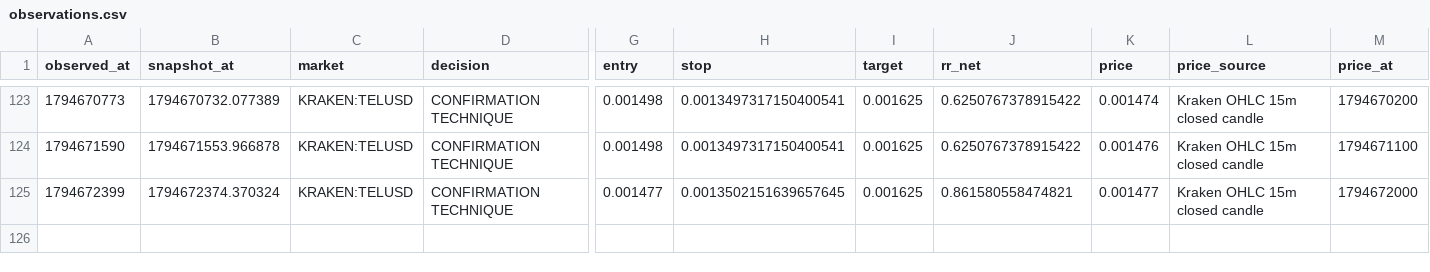
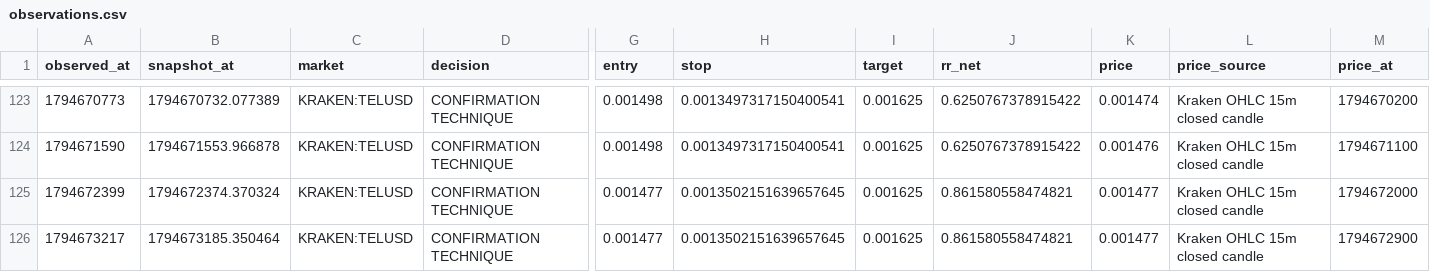
Before and after one commit to khalidd692/telcoin-trading-intelligence99, a CSV file: evaluation/observations.csv, drawn as a sheet; only a part is shown, gaps mark what is left out; rows hold the shown columns only; the diff names each change by its address in the sheet, - before the commit and + after, or states it on an @@ line.

```diff
--- a/evaluation/observations.csv
+++ b/evaluation/observations.csv
+row 126: 1794673217 | 1794673185.350464 | KRAKEN:TELUSD | CONFIRMATION TECHNIQUE | 0.001477 | 0.0013502151639657645 | 0.001625 | 0.861580558474821 | 0.001477 | Kraken OHLC 15m closed candle | 1794672900
```
Also changed, not shown: 6 other files.
